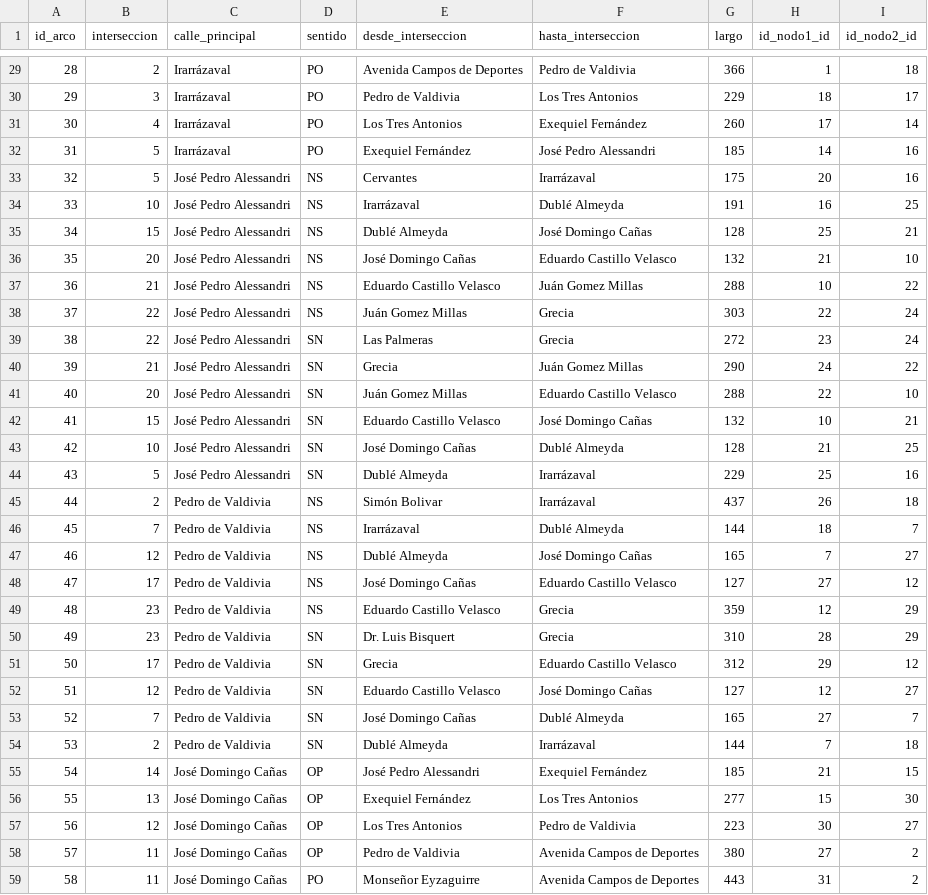
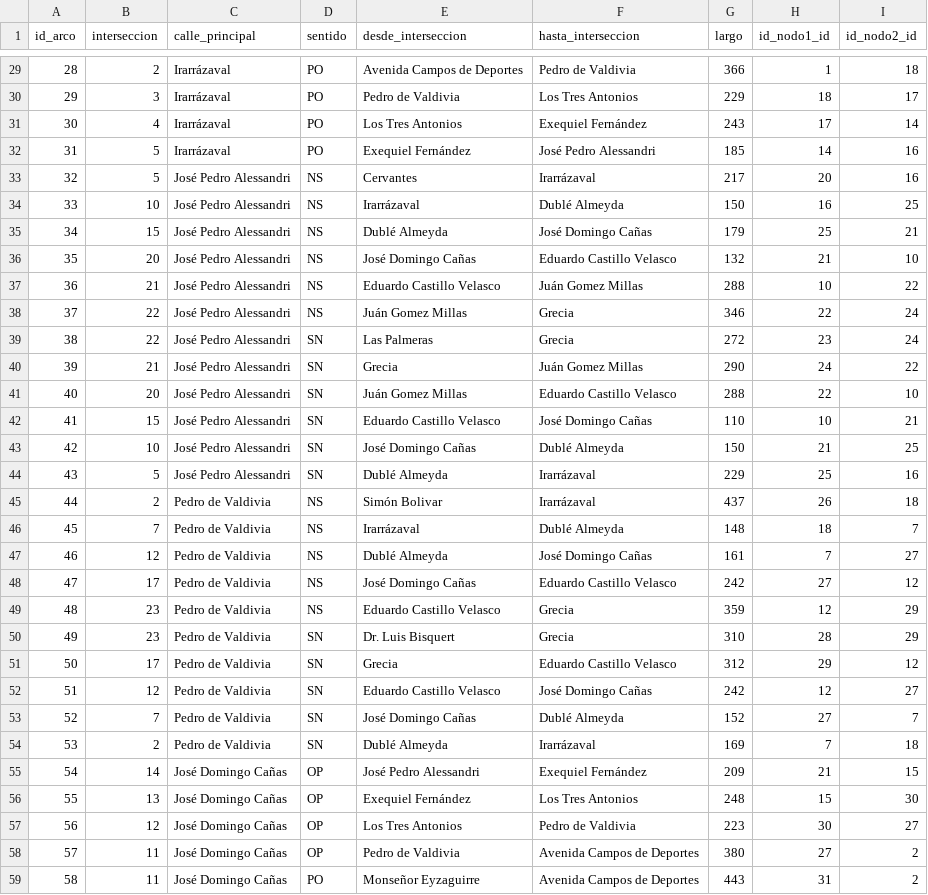
Before and after one commit to huwu1/practica_civil, a CSV file: csv's/arcs.csv, drawn as a sheet; only a part is shown, gaps mark what is left out; the diff covers the shown part only.

```diff
--- a/csv's/arcs.csv
+++ b/csv's/arcs.csv
@@ -30,10 +30,10 @@ id_arco;interseccion;calle_principal;sentido;desde_interseccion;hasta_intersecci
 29;3;Irarrázaval;PO;Pedro de Valdivia;Los Tres Antonios;229;18;17
-30;4;Irarrázaval;PO;Los Tres Antonios;Exequiel Fernández;260;17;14
+30;4;Irarrázaval;PO;Los Tres Antonios;Exequiel Fernández;243;17;14
 31;5;Irarrázaval;PO;Exequiel Fernández;José Pedro Alessandri;185;14;16
-32;5;José Pedro Alessandri;NS;Cervantes;Irarrázaval;175;20;16
-33;10;José Pedro Alessandri;NS;Irarrázaval;Dublé Almeyda;191;16;25
-34;15;José Pedro Alessandri;NS;Dublé Almeyda;José Domingo Cañas;128;25;21
+32;5;José Pedro Alessandri;NS;Cervantes;Irarrázaval;217;20;16
+33;10;José Pedro Alessandri;NS;Irarrázaval;Dublé Almeyda;150;16;25
+34;15;José Pedro Alessandri;NS;Dublé Almeyda;José Domingo Cañas;179;25;21
 35;20;José Pedro Alessandri;NS;José Domingo Cañas;Eduardo Castillo Velasco;132;21;10
 36;21;José Pedro Alessandri;NS;Eduardo Castillo Velasco;Juán Gomez Millas;288;10;22
-37;22;José Pedro Alessandri;NS;Juán Gomez Millas;Grecia;303;22;24
+37;22;José Pedro Alessandri;NS;Juán Gomez Millas;Grecia;346;22;24
 38;22;José Pedro Alessandri;SN;Las Palmeras;Grecia;272;23;24
@@ -41,9 +41,9 @@ id_arco;interseccion;calle_principal;sentido;desde_interseccion;hasta_intersecci
 40;20;José Pedro Alessandri;SN;Juán Gomez Millas;Eduardo Castillo Velasco;288;22;10
-41;15;José Pedro Alessandri;SN;Eduardo Castillo Velasco;José Domingo Cañas;132;10;21
-42;10;José Pedro Alessandri;SN;José Domingo Cañas;Dublé Almeyda;128;21;25
+41;15;José Pedro Alessandri;SN;Eduardo Castillo Velasco;José Domingo Cañas;110;10;21
+42;10;José Pedro Alessandri;SN;José Domingo Cañas;Dublé Almeyda;150;21;25
 43;5;José Pedro Alessandri;SN;Dublé Almeyda;Irarrázaval;229;25;16
 44;2;Pedro de Valdivia;NS;Simón Bolivar;Irarrázaval;437;26;18
-45;7;Pedro de Valdivia;NS;Irarrázaval;Dublé Almeyda;144;18;7
-46;12;Pedro de Valdivia;NS;Dublé Almeyda;José Domingo Cañas;165;7;27
-47;17;Pedro de Valdivia;NS;José Domingo Cañas;Eduardo Castillo Velasco;127;27;12
+45;7;Pedro de Valdivia;NS;Irarrázaval;Dublé Almeyda;148;18;7
+46;12;Pedro de Valdivia;NS;Dublé Almeyda;José Domingo Cañas;161;7;27
+47;17;Pedro de Valdivia;NS;José Domingo Cañas;Eduardo Castillo Velasco;242;27;12
 48;23;Pedro de Valdivia;NS;Eduardo Castillo Velasco;Grecia;359;12;29
@@ -51,7 +51,7 @@ id_arco;interseccion;calle_principal;sentido;desde_interseccion;hasta_intersecci
 50;17;Pedro de Valdivia;SN;Grecia;Eduardo Castillo Velasco;312;29;12
-51;12;Pedro de Valdivia;SN;Eduardo Castillo Velasco;José Domingo Cañas;127;12;27
-52;7;Pedro de Valdivia;SN;José Domingo Cañas;Dublé Almeyda;165;27;7
-53;2;Pedro de Valdivia;SN;Dublé Almeyda;Irarrázaval;144;7;18
-54;14;José Domingo Cañas;OP;José Pedro Alessandri;Exequiel Fernández;185;21;15
-55;13;José Domingo Cañas;OP;Exequiel Fernández;Los Tres Antonios;277;15;30
+51;12;Pedro de Valdivia;SN;Eduardo Castillo Velasco;José Domingo Cañas;242;12;27
+52;7;Pedro de Valdivia;SN;José Domingo Cañas;Dublé Almeyda;152;27;7
+53;2;Pedro de Valdivia;SN;Dublé Almeyda;Irarrázaval;169;7;18
+54;14;José Domingo Cañas;OP;José Pedro Alessandri;Exequiel Fernández;209;21;15
+55;13;José Domingo Cañas;OP;Exequiel Fernández;Los Tres Antonios;248;15;30
 56;12;José Domingo Cañas;OP;Los Tres Antonios;Pedro de Valdivia;223;30;27
```
Also changed, not shown: 22 edited cells elsewhere in this file, 3 other files.
